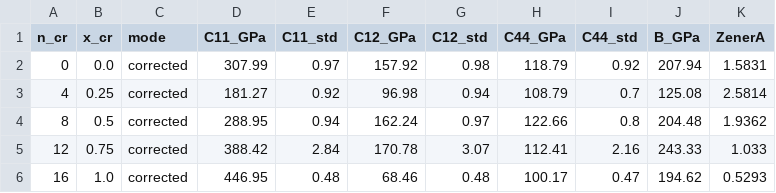
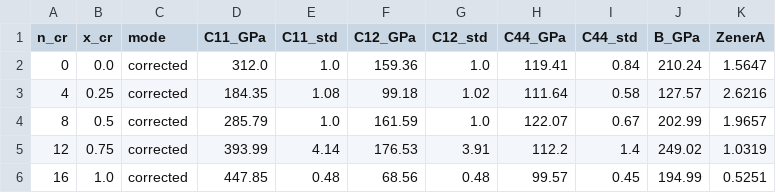
Before and after one commit to submerged-in-matrix/fe-cr_cu-ni_DFT, a CSV file: analysis/fem_material_inputs_gp_corrected.csv, drawn as a sheet.

```diff
--- a/analysis/fem_material_inputs_gp_corrected.csv
+++ b/analysis/fem_material_inputs_gp_corrected.csv
@@ -1,6 +1,6 @@
 n_cr,x_cr,mode,C11_GPa,C11_std,C12_GPa,C12_std,C44_GPa,C44_std,B_GPa,ZenerA
-0,0.0,corrected,307.99,0.97,157.92,0.98,118.79,0.92,207.94,1.5831
-4,0.25,corrected,181.27,0.92,96.98,0.94,108.79,0.7,125.08,2.5814
-8,0.5,corrected,288.95,0.94,162.24,0.97,122.66,0.8,204.48,1.9362
-12,0.75,corrected,388.42,2.84,170.78,3.07,112.41,2.16,243.33,1.033
-16,1.0,corrected,446.95,0.48,68.46,0.48,100.17,0.47,194.62,0.5293
+0,0.0,corrected,312.0,1.0,159.36,1.0,119.41,0.84,210.24,1.5647
+4,0.25,corrected,184.35,1.08,99.18,1.02,111.64,0.58,127.57,2.6216
+8,0.5,corrected,285.79,1.0,161.59,1.0,122.07,0.67,202.99,1.9657
+12,0.75,corrected,393.99,4.14,176.53,3.91,112.2,1.4,249.02,1.0319
+16,1.0,corrected,447.85,0.48,68.56,0.48,99.57,0.45,194.99,0.5251
```
Also changed, not shown: analysis/fem_material_inputs_gp_raw.csv, 12 other files.
